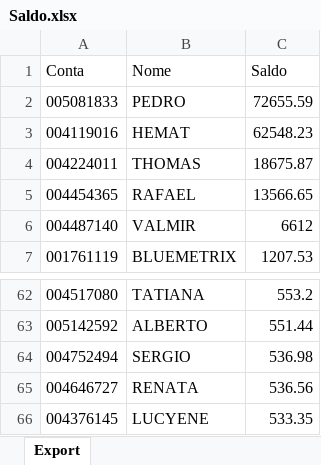
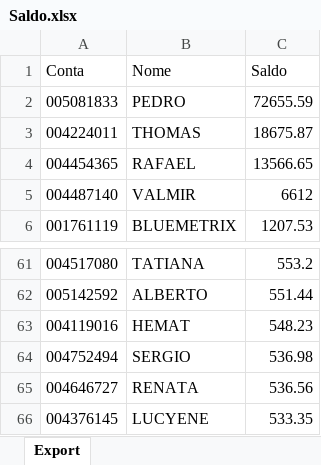
Before and after one commit to bluemetrixgit/Mesa_de_operacao, an Excel workbook: Saldo.xlsx, sheet Export, drawn as a sheet; only a part is shown, gaps mark what is left out; values as stored, in another font and other column widths than the file's, no borders; removed rows and columns are numbered as before the commit, all else as after; the diff names each change by its address in the sheet, - before the commit and + after, or states it on an @@ line.

Commit message:
Add files via upload

```diff
--- a/Saldo.xlsx (sheet Export)
+++ b/Saldo.xlsx (sheet Export)
-row 3: 004119016 | HEMAT | 62548.23
+row 63: 004119016 | HEMAT | 548.23
```
